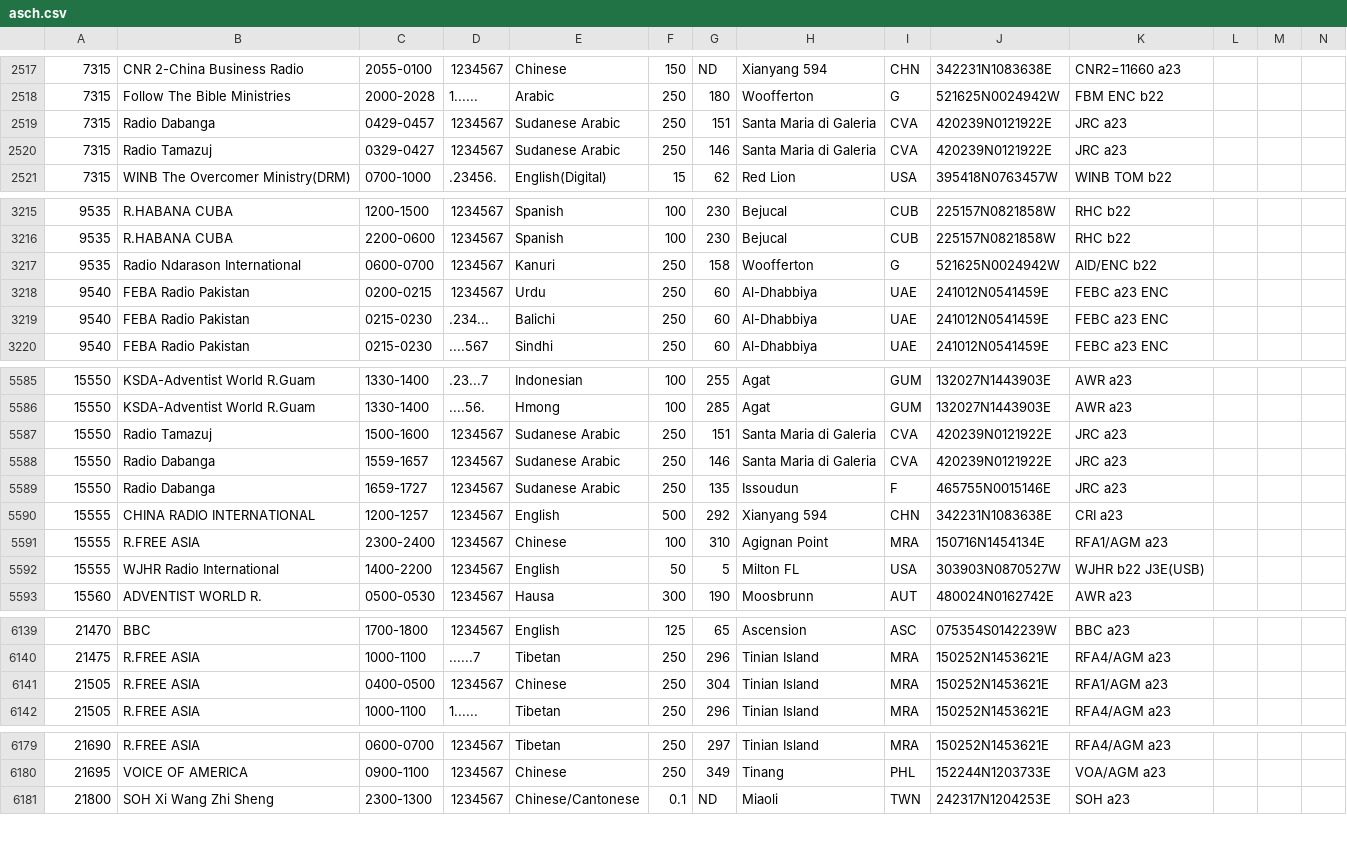
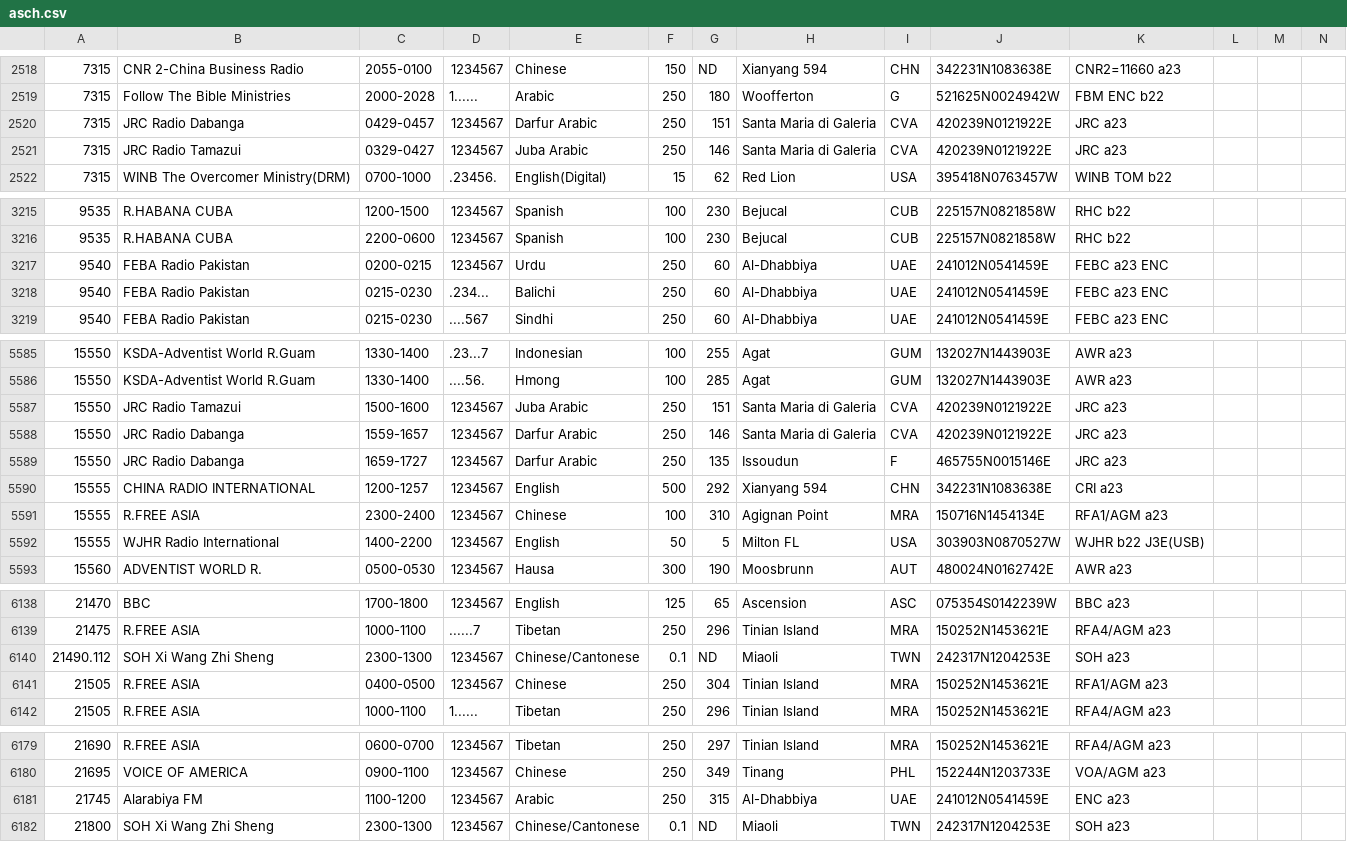
Before and after one commit to skywaveapps/skywaveschedules, a CSV file: updates/asch.csv, drawn as a sheet; only a part is shown, gaps mark what is left out; removed rows and columns are numbered as before the commit, all else as after; rows hold the shown columns only; the diff covers the shown part only; the diff names each change by its address in the sheet, - before the commit and + after, or states it on an @@ line.

```diff
--- a/updates/asch.csv
+++ b/updates/asch.csv
-B2520: Radio Dabanga
+B2520: JRC Radio Dabanga
-E2520: Sudanese Arabic
+E2520: Darfur Arabic
-B2521: Radio Tamazuj
+B2521: JRC Radio Tamazui
-E2521: Sudanese Arabic
+E2521: Juba Arabic
-row 3217: 9535 | Radio Ndarason International | 0600-0700 | 1234567 | Kanuri | 250 | 158 | Woofferton | G | 521625N0024942W | AID/ENC b22
-B5587: Radio Tamazuj
+B5587: JRC Radio Tamazui
-E5587: Sudanese Arabic
+E5587: Juba Arabic
-B5588:B5589: Radio Dabanga
+B5588:B5589: JRC Radio Dabanga
-E5588:E5589: Sudanese Arabic
+E5588:E5589: Darfur Arabic
+row 6140: 21490.112 | SOH Xi Wang Zhi Sheng | 2300-1300 | 1234567 | Chinese/Cantonese | 0.1 | ND | Miaoli | TWN | 242317N1204253E | SOH a23
+row 6181: 21745 | Alarabiya FM | 1100-1200 | 1234567 | Arabic | 250 | 315 | Al-Dhabbiya | UAE | 241012N0541459E | ENC a23
```
Also changed, not shown: 3 added rows, 3 removed rows and 21 edited cells elsewhere in this file, 2 other files.
